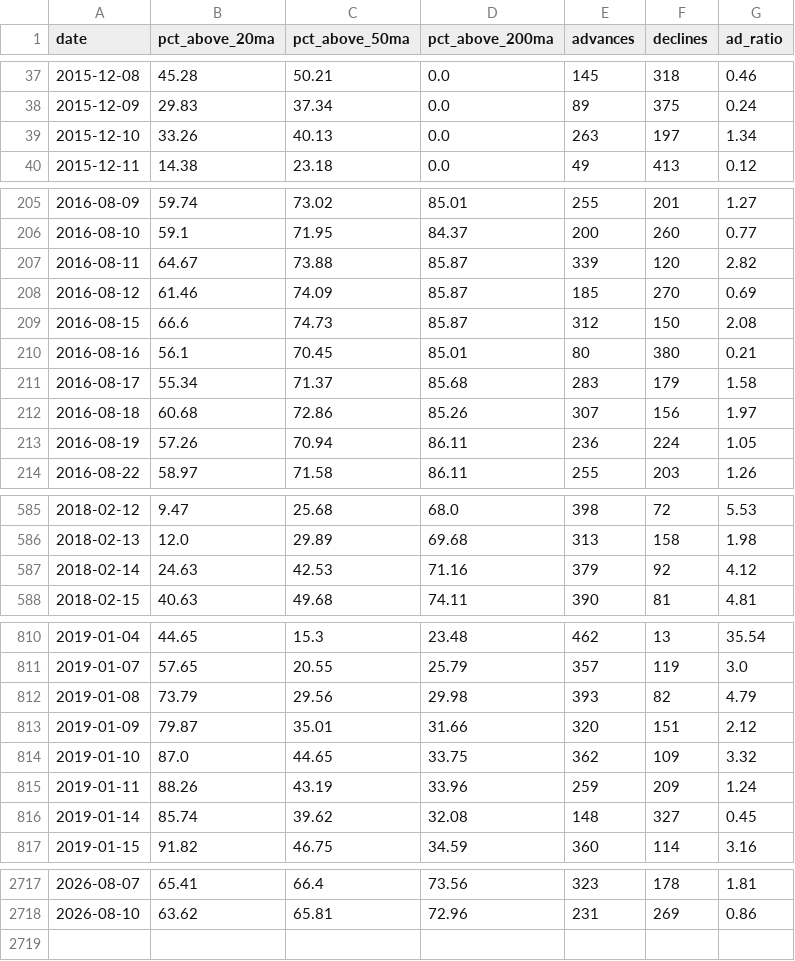
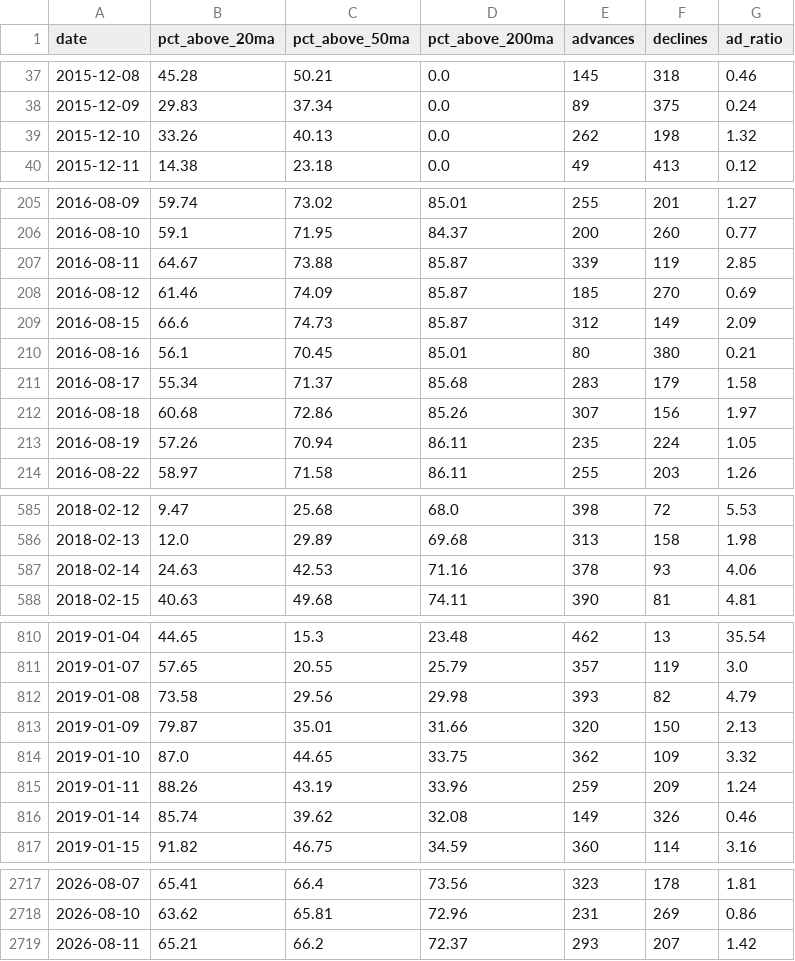
Before and after one commit to JiananZhao/html, a CSV file: market_breadth.csv, drawn as a sheet; only a part is shown, gaps mark what is left out; the diff covers the shown part only.

```diff
--- a/market_breadth.csv
+++ b/market_breadth.csv
@@ -38,3 +38,3 @@ date,pct_above_20ma,pct_above_50ma,pct_above_200ma,advances,declines,ad_ratio
 2015-12-09,29.83,37.34,0.0,89,375,0.24
-2015-12-10,33.26,40.13,0.0,263,197,1.34
+2015-12-10,33.26,40.13,0.0,262,198,1.32
 2015-12-11,14.38,23.18,0.0,49,413,0.12
@@ -206,5 +206,5 @@ date,pct_above_20ma,pct_above_50ma,pct_above_200ma,advances,declines,ad_ratio
 2016-08-10,59.1,71.95,84.37,200,260,0.77
-2016-08-11,64.67,73.88,85.87,339,120,2.82
+2016-08-11,64.67,73.88,85.87,339,119,2.85
 2016-08-12,61.46,74.09,85.87,185,270,0.69
-2016-08-15,66.6,74.73,85.87,312,150,2.08
+2016-08-15,66.6,74.73,85.87,312,149,2.09
 2016-08-16,56.1,70.45,85.01,80,380,0.21
@@ -212,3 +212,3 @@ date,pct_above_20ma,pct_above_50ma,pct_above_200ma,advances,declines,ad_ratio
 2016-08-18,60.68,72.86,85.26,307,156,1.97
-2016-08-19,57.26,70.94,86.11,236,224,1.05
+2016-08-19,57.26,70.94,86.11,235,224,1.05
 2016-08-22,58.97,71.58,86.11,255,203,1.26
@@ -586,3 +586,3 @@ date,pct_above_20ma,pct_above_50ma,pct_above_200ma,advances,declines,ad_ratio
 2018-02-13,12.0,29.89,69.68,313,158,1.98
-2018-02-14,24.63,42.53,71.16,379,92,4.12
+2018-02-14,24.63,42.53,71.16,378,93,4.06
 2018-02-15,40.63,49.68,74.11,390,81,4.81
@@ -811,7 +811,7 @@ date,pct_above_20ma,pct_above_50ma,pct_above_200ma,advances,declines,ad_ratio
 2019-01-07,57.65,20.55,25.79,357,119,3.0
-2019-01-08,73.79,29.56,29.98,393,82,4.79
-2019-01-09,79.87,35.01,31.66,320,151,2.12
+2019-01-08,73.58,29.56,29.98,393,82,4.79
+2019-01-09,79.87,35.01,31.66,320,150,2.13
 2019-01-10,87.0,44.65,33.75,362,109,3.32
 2019-01-11,88.26,43.19,33.96,259,209,1.24
-2019-01-14,85.74,39.62,32.08,148,327,0.45
+2019-01-14,85.74,39.62,32.08,149,326,0.46
 2019-01-15,91.82,46.75,34.59,360,114,3.16
@@ -2718 +2718,2 @@ date,pct_above_20ma,pct_above_50ma,pct_above_200ma,advances,declines,ad_ratio
 2026-08-10,63.62,65.81,72.96,231,269,0.86
+2026-08-11,65.21,66.2,72.37,293,207,1.42
```
Also changed, not shown: 63 edited cells elsewhere in this file.
